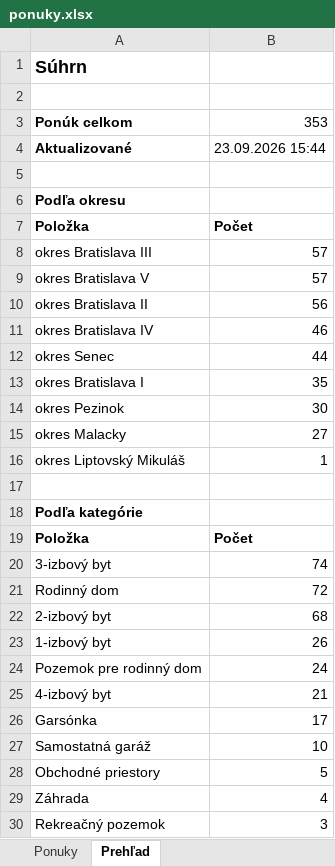
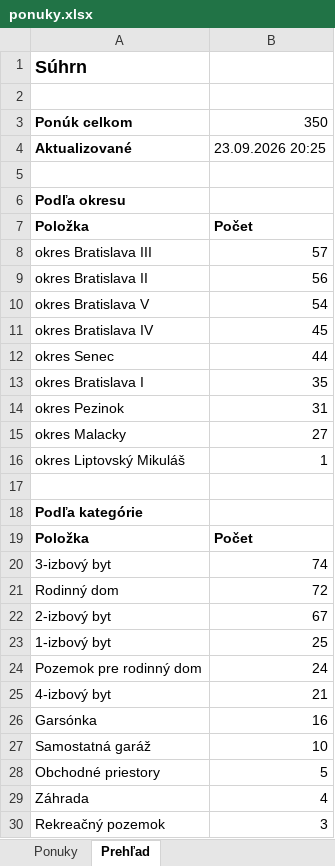
Before and after one commit to mrkubis-nest/nehnutelnosti-scraper, an Excel workbook: public/ponuky.xlsx, sheet Prehľad, drawn as a sheet; only a part is shown; values as stored, in another font and other column widths than the file's, no borders; removed rows and columns are numbered as before the commit, all else as after; the diff names each change by its address in the sheet, - before the commit and + after, or states it on an @@ line.

```diff
--- a/public/ponuky.xlsx (sheet Prehľad)
+++ b/public/ponuky.xlsx (sheet Prehľad)
-B3: 353
+B3: 350
-B4: 23.09.2026 15:44
+B4: 23.09.2026 20:25
-row 9: okres Bratislava V | 57
+row 10: okres Bratislava V | 54
-B11: 46
+B11: 45
-B14: 30
+B14: 31
-B22: 68
+B22: 67
-B23: 26
+B23: 25
-B26: 17
+B26: 16
```
Also changed, not shown: sheet Ponuky, 2 other files.
